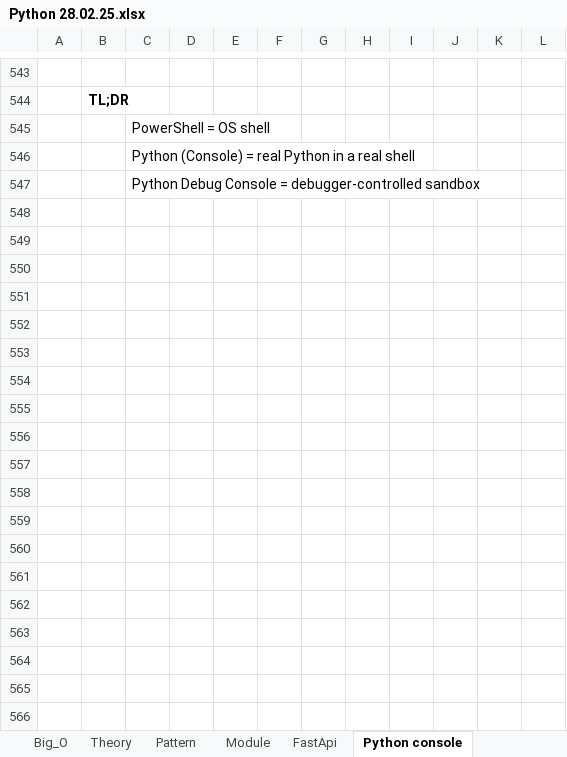
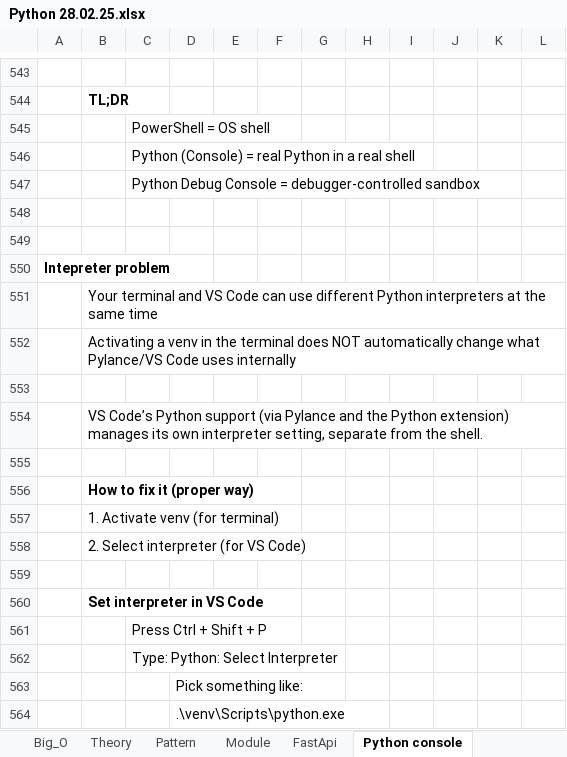
Before and after one commit to Vasil-S-Vasilev/git_test, an Excel workbook: Python 28.02.25.xlsx, sheet Python console, drawn as a sheet; only a part is shown, gaps mark what is left out; values as stored, in another font and other column widths than the file's, no borders; the diff names each change by its address in the sheet, - before the commit and + after, or states it on an @@ line.

```diff
--- a/Python 28.02.25.xlsx (sheet Python console)
+++ b/Python 28.02.25.xlsx (sheet Python console)
+row 548: (empty)
+row 549: (empty)
+row 550: Intepreter problem
+row 551:  | Your terminal and VS Code can use different Python interpreters at the same time
+row 552:  | Activating a venv in the terminal does NOT automatically change what Pylance/VS Code uses internally
+row 553: (empty)
+row 554:  | VS Code’s Python support (via Pylance and the Python extension) manages its own interpreter setting, separate from the shell.
+row 555: (empty)
+row 556:  | How to fix it (proper way)
+row 557:  | 1. Activate venv (for terminal)
+row 558:  | 2. Select interpreter (for VS Code)
+row 559: (empty)
+row 560:  | Set interpreter in VS Code
+row 561:  |  | Press Ctrl + Shift + P
+row 562:  |  | Type: Python: Select Interpreter
+row 563:  |  |  | Pick something like:
+row 564:  |  |  | .\venv\Scripts\python.exe
```
Also changed, not shown: Django 01.03.25.xlsx, 17 other files.
